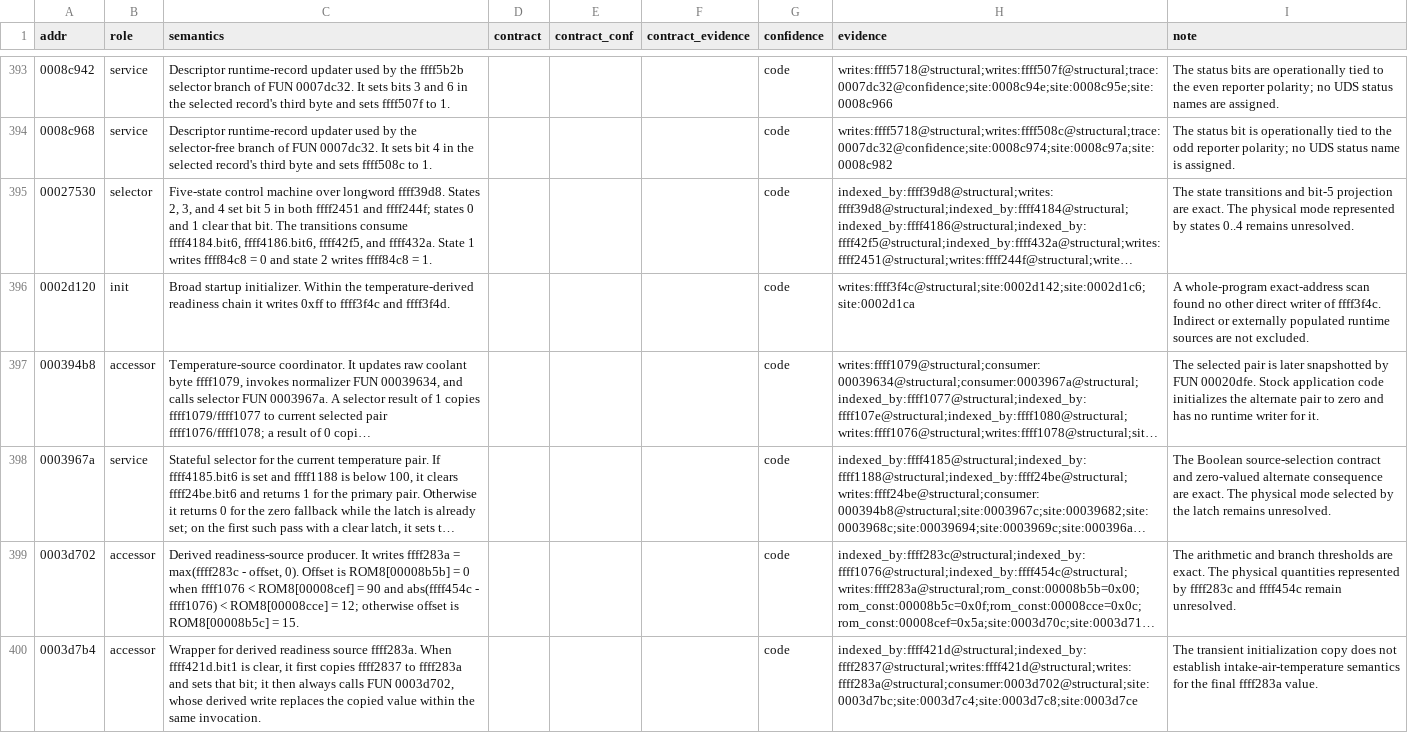
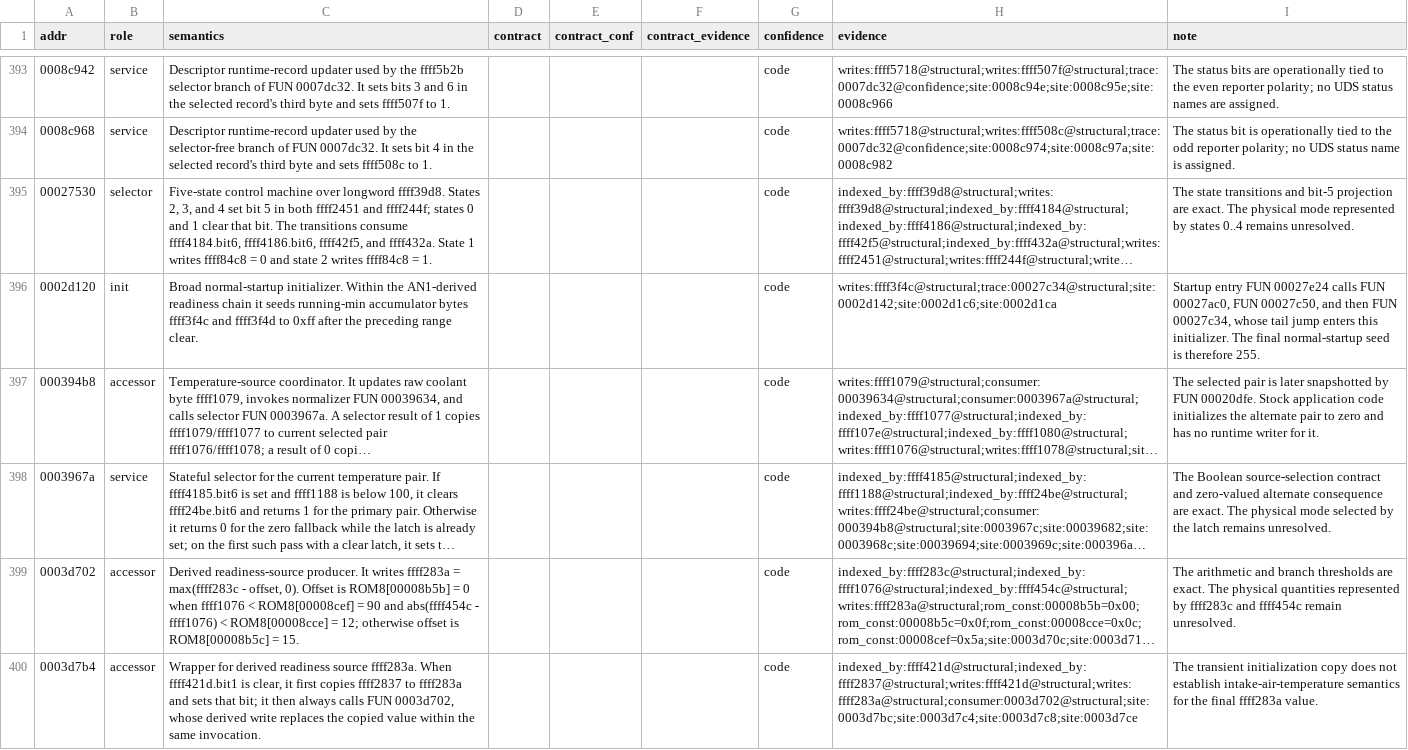
Before and after one commit to irudoy/v, a CSV file: defs/JK08A.funcs.csv, drawn as a sheet; only a part is shown, gaps mark what is left out; long unchanged cells end in …; the diff covers the shown part only; the diff names each change by its address in the sheet, - before the commit and + after, or states it on an @@ line.

```diff
--- a/defs/JK08A.funcs.csv
+++ b/defs/JK08A.funcs.csv
-C396 (semantics): Broad startup initializer. Within the temperature-derived readiness chain it writes 0xff to ffff3f4c and ffff3f4d.
+C396 (semantics): Broad normal-startup initializer. Within the AN1-derived readiness chain it seeds running-min accumulator bytes ffff3f4c and ffff3f4d to 0xff after the preceding range clear.
-H396 (evidence): writes:ffff3f4c@structural;site:0002d142;site:0002d1c6;site:0002d1ca
+H396 (evidence): writes:ffff3f4c@structural;trace:00027c34@structural;site:0002d142;site:0002d1c6;site:0002d1ca
-I396 (note): A whole-program exact-address scan found no other direct writer of ffff3f4c. Indirect or externally populated runtime sources are not excluded.
+I396 (note): Startup entry FUN 00027e24 calls FUN 00027ac0, FUN 00027c50, and then FUN 00027c34, whose tail jump enters this initializer. The final normal-startup seed is therefore 255.
```
Also changed, not shown: 4 added rows and 10 edited cells elsewhere in this file, defs/JK08A.findings.csv, defs/JK08A.maps.csv, 3 other files.
